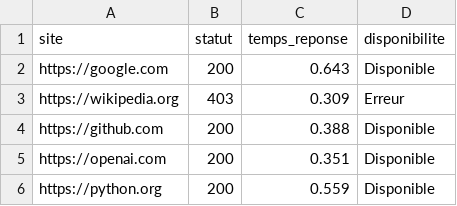
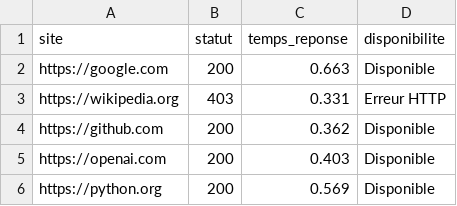
Before and after one commit to CollegeBoreal/INF1102-201-26H-05-ext, a CSV file: 8.Project/300135538/output/resultats.csv, drawn as a sheet.

Commit message:
Regeneration des fichiers output

```diff
--- a/8.Project/300135538/output/resultats.csv
+++ b/8.Project/300135538/output/resultats.csv
@@ -1,6 +1,6 @@
 site,statut,temps_reponse,disponibilite
-https://google.com,200,0.643,Disponible
-https://wikipedia.org,403,0.309,Erreur
-https://github.com,200,0.388,Disponible
-https://openai.com,200,0.351,Disponible
-https://python.org,200,0.559,Disponible
+https://google.com,200,0.663,Disponible
+https://wikipedia.org,403,0.331,Erreur HTTP
+https://github.com,200,0.362,Disponible
+https://openai.com,200,0.403,Disponible
+https://python.org,200,0.569,Disponible
```
Also changed, not shown: 2 other files.
